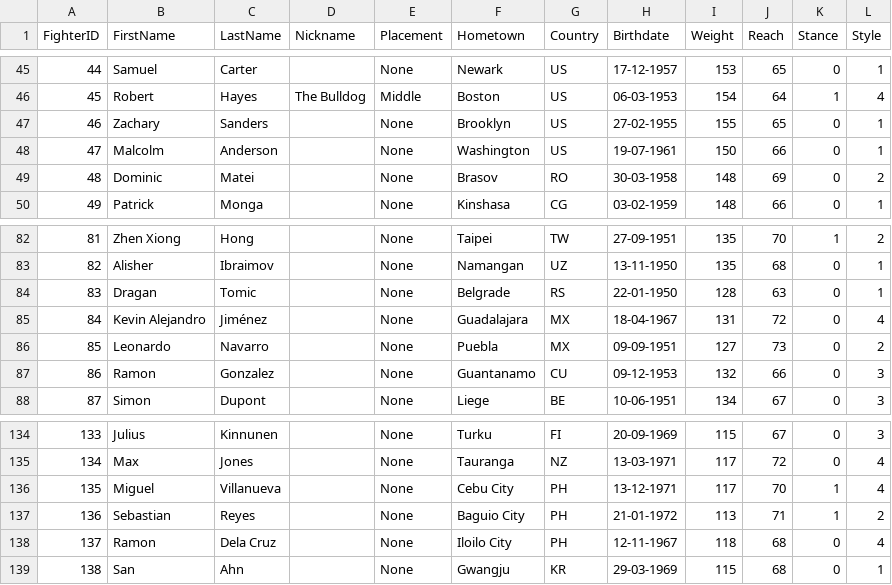
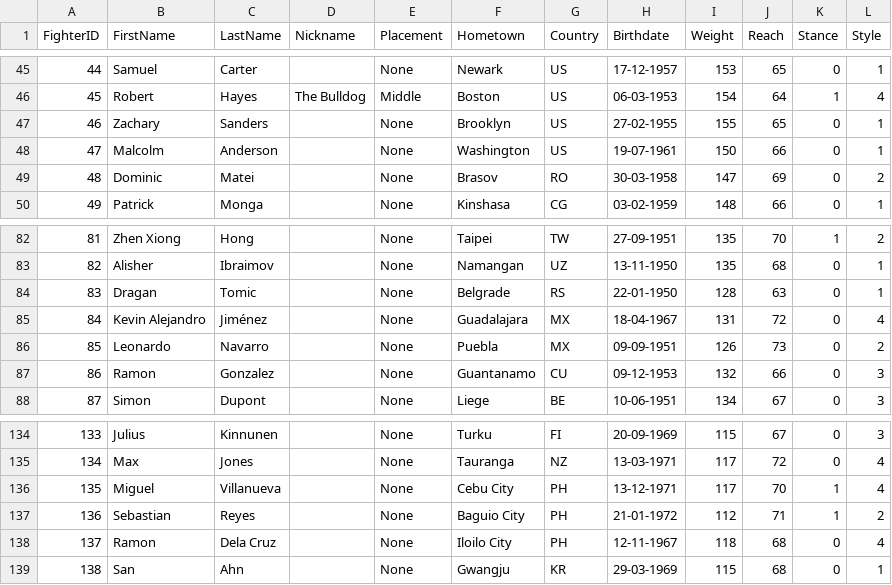
Before and after one commit to xuntrue/Prizefighters-Promoter-ML, a CSV file: data/fighters.csv, drawn as a sheet; only a part is shown, gaps mark what is left out.

```diff
--- a/data/fighters.csv
+++ b/data/fighters.csv
@@ -48,3 +48,3 @@ FighterID,FirstName,LastName,Nickname,Placement,Hometown,Country,Birthdate,Weigh
 47,Malcolm,Anderson,,None,Washington,US,19-07-1961,150,66,0,1
-48,Dominic,Matei,,None,Brasov,RO,30-03-1958,148,69,0,2
+48,Dominic,Matei,,None,Brasov,RO,30-03-1958,147,69,0,2
 49,Patrick,Monga,,None,Kinshasa,CG,03-02-1959,148,66,0,1
@@ -85,3 +85,3 @@ FighterID,FirstName,LastName,Nickname,Placement,Hometown,Country,Birthdate,Weigh
 84,Kevin Alejandro,Jiménez,,None,Guadalajara,MX,18-04-1967,131,72,0,4
-85,Leonardo,Navarro,,None,Puebla,MX,09-09-1951,127,73,0,2
+85,Leonardo,Navarro,,None,Puebla,MX,09-09-1951,126,73,0,2
 86,Ramon,Gonzalez,,None,Guantanamo,CU,09-12-1953,132,66,0,3
@@ -136,3 +136,3 @@ FighterID,FirstName,LastName,Nickname,Placement,Hometown,Country,Birthdate,Weigh
 135,Miguel,Villanueva,,None,Cebu City,PH,13-12-1971,117,70,1,4
-136,Sebastian,Reyes,,None,Baguio City,PH,21-01-1972,113,71,1,2
+136,Sebastian,Reyes,,None,Baguio City,PH,21-01-1972,112,71,1,2
 137,Ramon,Dela Cruz,,None,Iloilo City,PH,12-11-1967,118,68,0,4
```
Also changed, not shown: data/fights.csv, 21 other files.
